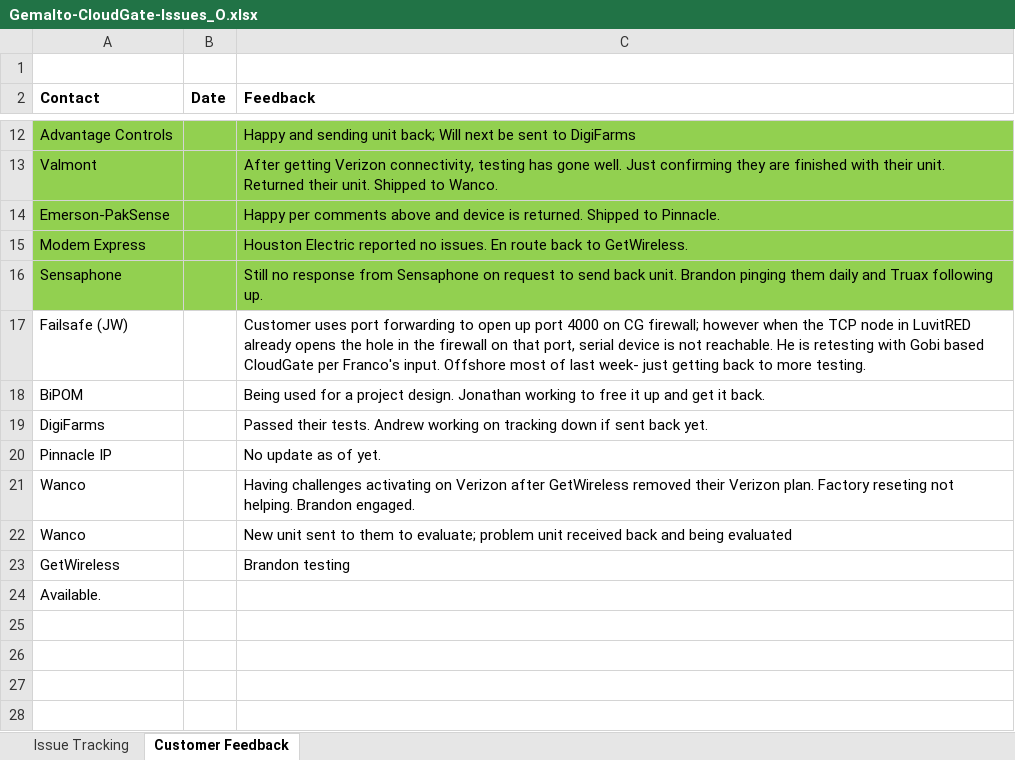
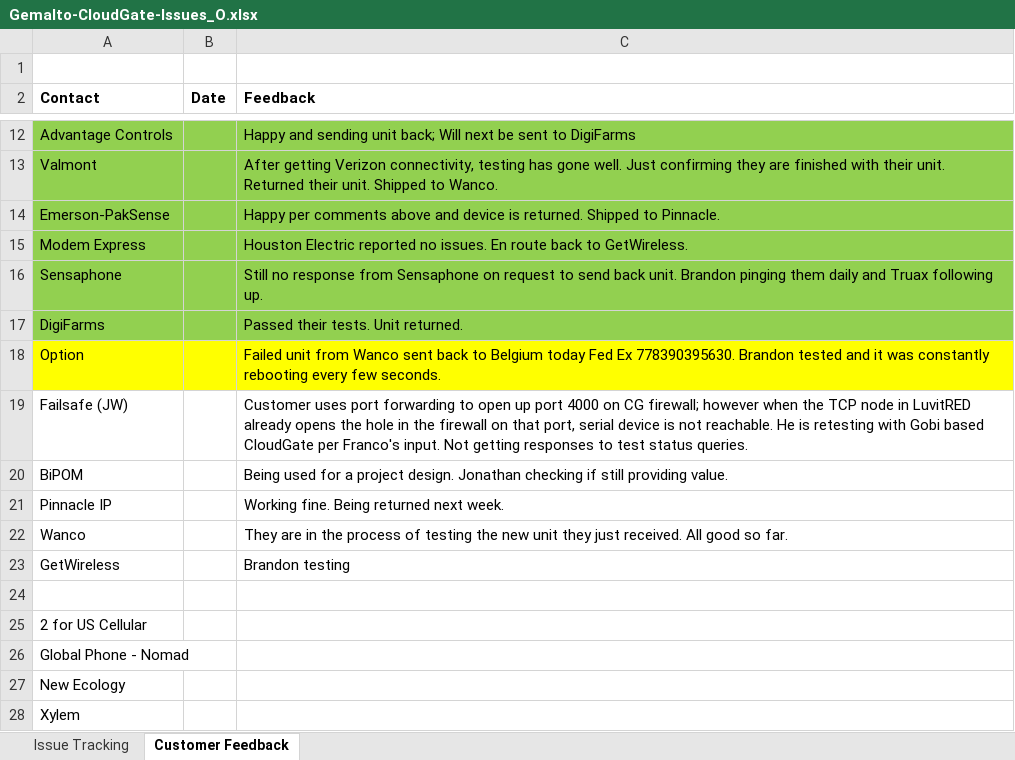
Before and after one commit to farboledad/CG_Gem_Tracking, an Excel workbook: Gemalto-CloudGate-Issues_O.xlsx, sheet Customer Feedback, drawn as a sheet; only a part is shown, gaps mark what is left out; values as stored, in another font and other column widths than the file's, no borders; removed rows and columns are numbered as before the commit, all else as after; the diff names each change by its address in the sheet, - before the commit and + after, or states it on an @@ line.

Commit message:
10/02/2017 Updated Customer Feedback tab after GW call.
10/02/2017 Updated Customer Feedback tab after GW call.

```diff
--- a/Gemalto-CloudGate-Issues_O.xlsx (sheet Customer Feedback)
+++ b/Gemalto-CloudGate-Issues_O.xlsx (sheet Customer Feedback)
+row 17: DigiFarms |  | Passed their tests. Unit returned.
+row 18: Option |  | Failed unit from Wanco sent back to Belgium today Fed Ex 778390395630. Brandon tested and it was constantly rebooting every few seconds.
-C19 (Feedback): …Franco's input. Offshore most of last week- just getting back to more testing.
+C19 (Feedback): …Franco's input. Not getting responses to test status queries.
-C20 (Feedback): …design. Jonathan working to free it up and get it back.
+C20 (Feedback): …design. Jonathan checking if still providing value.
-row 19: DigiFarms |  | Passed their tests. Andrew working on tracking down if sent back yet.
-C21 (Feedback): No update as of yet.
+C21 (Feedback): Working fine. Being returned next week.
-row 21: Wanco |  | Having challenges activating on Verizon after GetWireless removed their Verizon plan. Factory reseting not helping. Brandon engaged.
-C22 (Feedback): New unit sent to them to evaluate; problem unit received back and being evaluated
+C22 (Feedback): They are in the process of testing the new unit they just received. All good so far.
+row 24: (empty)
-A25 (Contact): Available.
+A25 (Contact): 2 for US Cellular
+row 26: Global Phone - Nomad
+row 27: New Ecology
+row 28: Xylem
```
